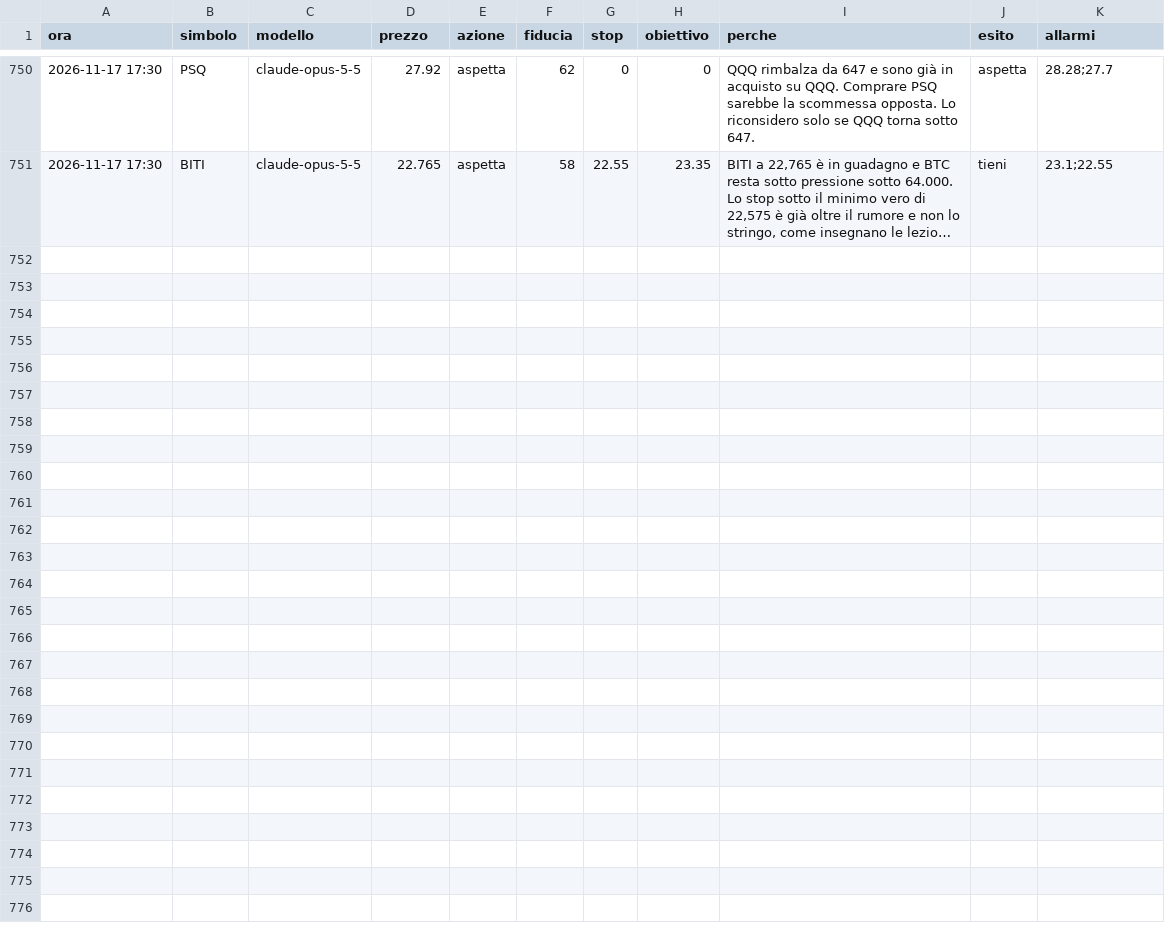
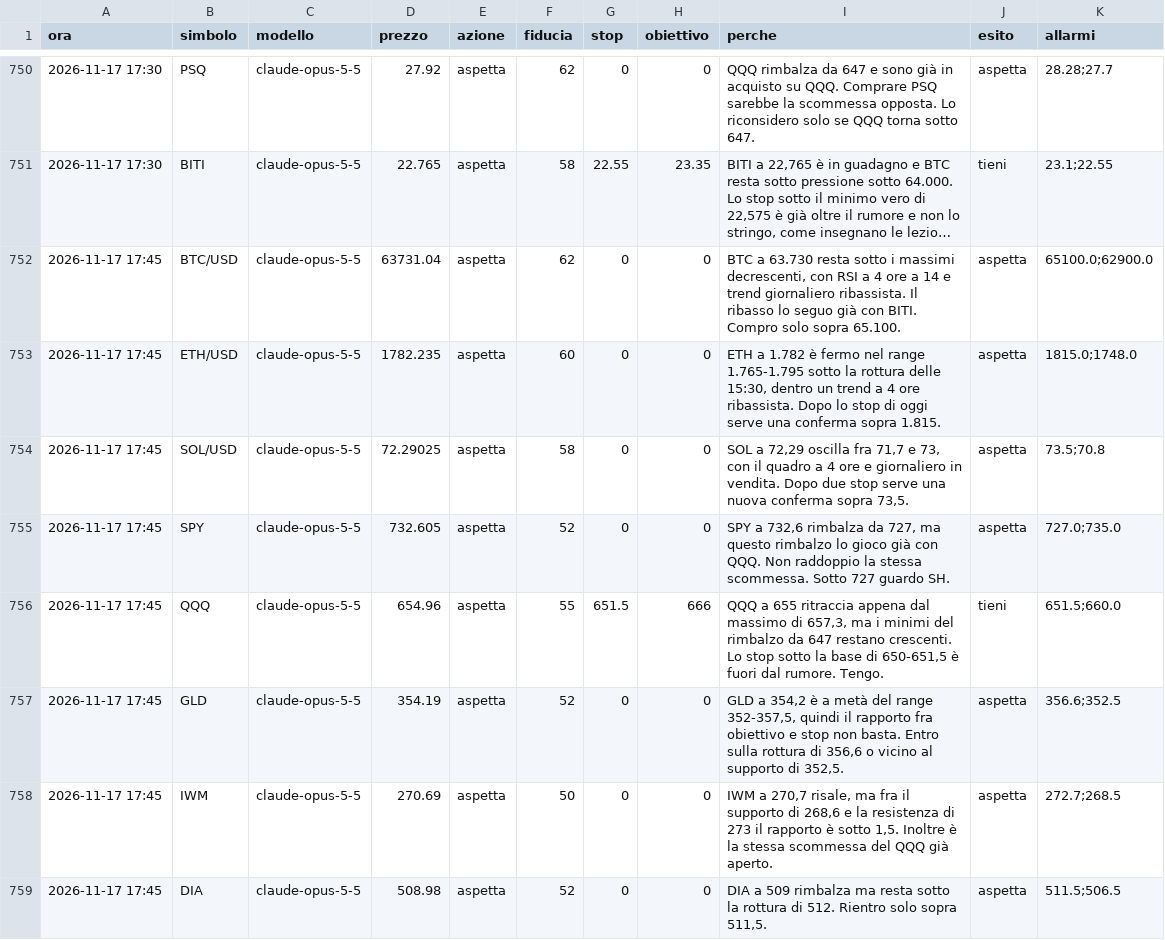
Before and after one commit to elfacvndo/timestral-bot, a CSV file: logs/analista_decisioni.csv, drawn as a sheet; only a part is shown, gaps mark what is left out; long unchanged cells end in …; the diff covers the shown part only; the diff names each change by its address in the sheet, - before the commit and + after, or states it on an @@ line.

```diff
--- a/logs/analista_decisioni.csv
+++ b/logs/analista_decisioni.csv
+row 752: 2026-11-17 17:45 | BTC/USD | claude-opus-5-5 | 63731.04 | aspetta | 62 | 0 | 0 | BTC a 63.730 resta sotto i massimi decrescenti, con RSI a 4 ore a 14 e trend giornaliero ribassista. Il ribasso lo seguo già con BITI. Compro solo sopra 65.100. | aspetta | 65100.0;62900.0
+row 753: 2026-11-17 17:45 | ETH/USD | claude-opus-5-5 | 1782.235 | aspetta | 60 | 0 | 0 | ETH a 1.782 è fermo nel range 1.765-1.795 sotto la rottura delle 15:30, dentro un trend a 4 ore ribassista. Dopo lo stop di oggi serve una conferma sopra 1.815. | aspetta | 1815.0;1748.0
+row 754: 2026-11-17 17:45 | SOL/USD | claude-opus-5-5 | 72.29025 | aspetta | 58 | 0 | 0 | SOL a 72,29 oscilla fra 71,7 e 73, con il quadro a 4 ore e giornaliero in vendita. Dopo due stop serve una nuova conferma sopra 73,5. | aspetta | 73.5;70.8
+row 755: 2026-11-17 17:45 | SPY | claude-opus-5-5 | 732.605 | aspetta | 52 | 0 | 0 | SPY a 732,6 rimbalza da 727, ma questo rimbalzo lo gioco già con QQQ. Non raddoppio la stessa scommessa. Sotto 727 guardo SH. | aspetta | 727.0;735.0
+row 756: 2026-11-17 17:45 | QQQ | claude-opus-5-5 | 654.96 | aspetta | 55 | 651.5 | 666 | QQQ a 655 ritraccia appena dal massimo di 657,3, ma i minimi del rimbalzo da 647 restano crescenti. Lo stop sotto la base di 650-651,5 è fuori dal rumore. Tengo. | tieni | 651.5;660.0
+row 757: 2026-11-17 17:45 | GLD | claude-opus-5-5 | 354.19 | aspetta | 52 | 0 | 0 | GLD a 354,2 è a metà del range 352-357,5, quindi il rapporto fra obiettivo e stop non basta. Entro sulla rottura di 356,6 o vicino al supporto di 352,5. | aspetta | 356.6;352.5
+row 758: 2026-11-17 17:45 | IWM | claude-opus-5-5 | 270.69 | aspetta | 50 | 0 | 0 | IWM a 270,7 risale, ma fra il supporto di 268,6 e la resistenza di 273 il rapporto è sotto 1,5. Inoltre è la stessa scommessa del QQQ già aperto. | aspetta | 272.7;268.5
+row 759: 2026-11-17 17:45 | DIA | claude-opus-5-5 | 508.98 | aspetta | 52 | 0 | 0 | DIA a 509 rimbalza ma resta sotto la rottura di 512. Rientro solo sopra 511,5. | aspetta | 511.5;506.5
```
Also changed, not shown: 7 added rows elsewhere in this file.
